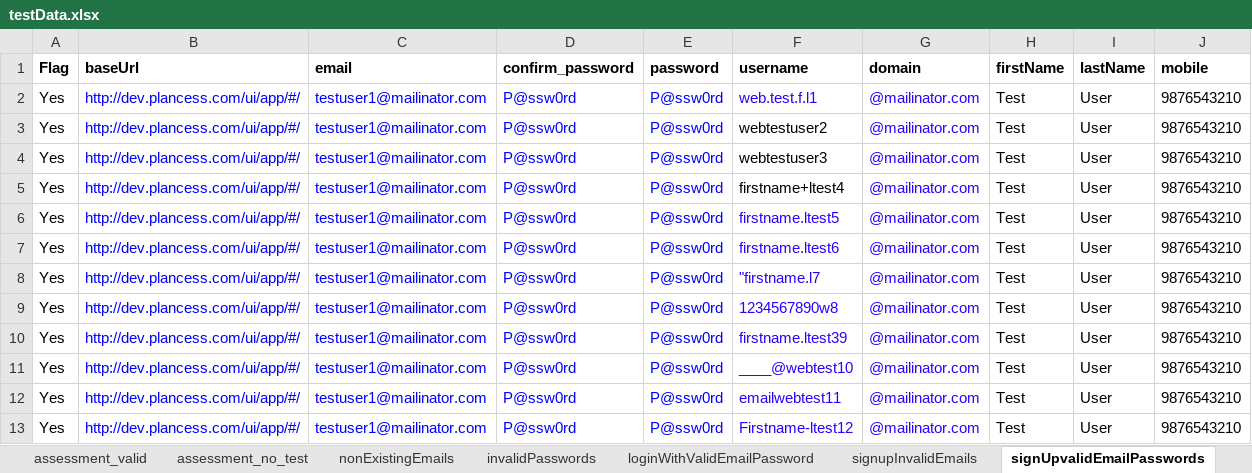
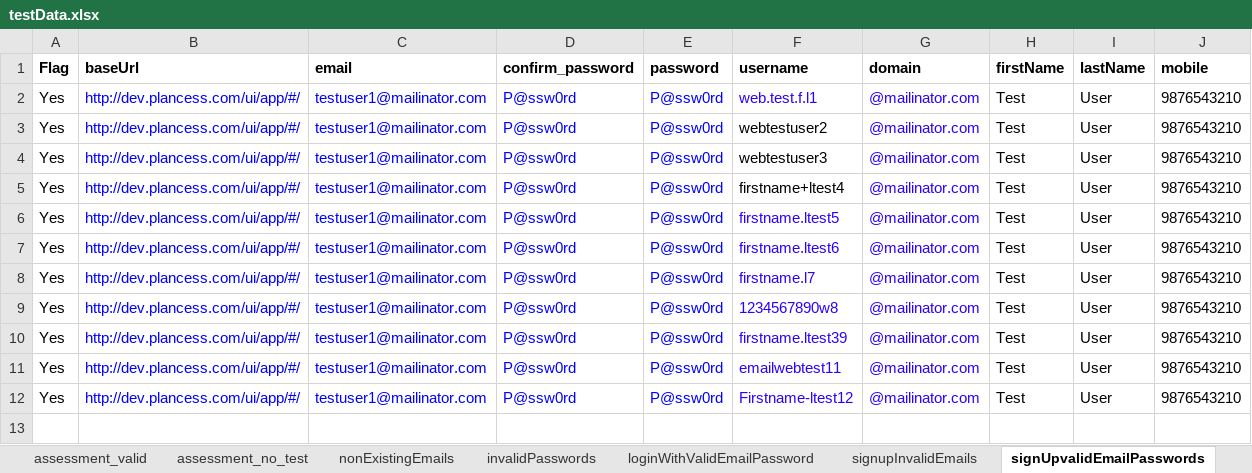
Before and after one commit to clmathuriya/webdriver, an Excel workbook: src/main/resources/testData.xlsx, sheet signUpvalidEmailPasswords, drawn as a sheet; values as stored, in another font and other column widths than the file's, no borders; the diff names each change by its address in the sheet, - before the commit and + after, or states it on an @@ line.

Commit message:
signup with email verification complete, dashboard content test

```diff
--- a/src/main/resources/testData.xlsx (sheet signUpvalidEmailPasswords)
+++ b/src/main/resources/testData.xlsx (sheet signUpvalidEmailPasswords)
-F8 (username): "firstname.l7
+F8 (username): firstname.l7
-row 11: Yes | http://dev.plancess.com/ui/app/#/ | testuser1@mailinator.com | P@ssw0rd | P@ssw0rd | ____@webtest10 | @mailinator.com | Test | User | 9876543210
```
Also changed, not shown: sheet loginWithValidEmailPassword, 6 other files.
